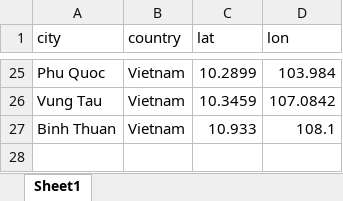
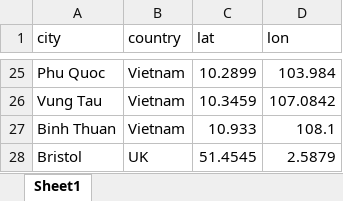
Before and after one commit to dnguyen-td/dnguyen-td.github.io, an Excel workbook: data/travel_cities.xlsx, sheet Sheet1, drawn as a sheet; only a part is shown, gaps mark what is left out; values as stored, in another font and other column widths than the file's, no borders; the diff names each change by its address in the sheet, - before the commit and + after, or states it on an @@ line.

Commit message:
update travel cities

```diff
--- a/data/travel_cities.xlsx (sheet Sheet1)
+++ b/data/travel_cities.xlsx (sheet Sheet1)
+row 28: Bristol | UK | 51.4545 | 2.5879
```
Also changed, not shown: 1 other file.
